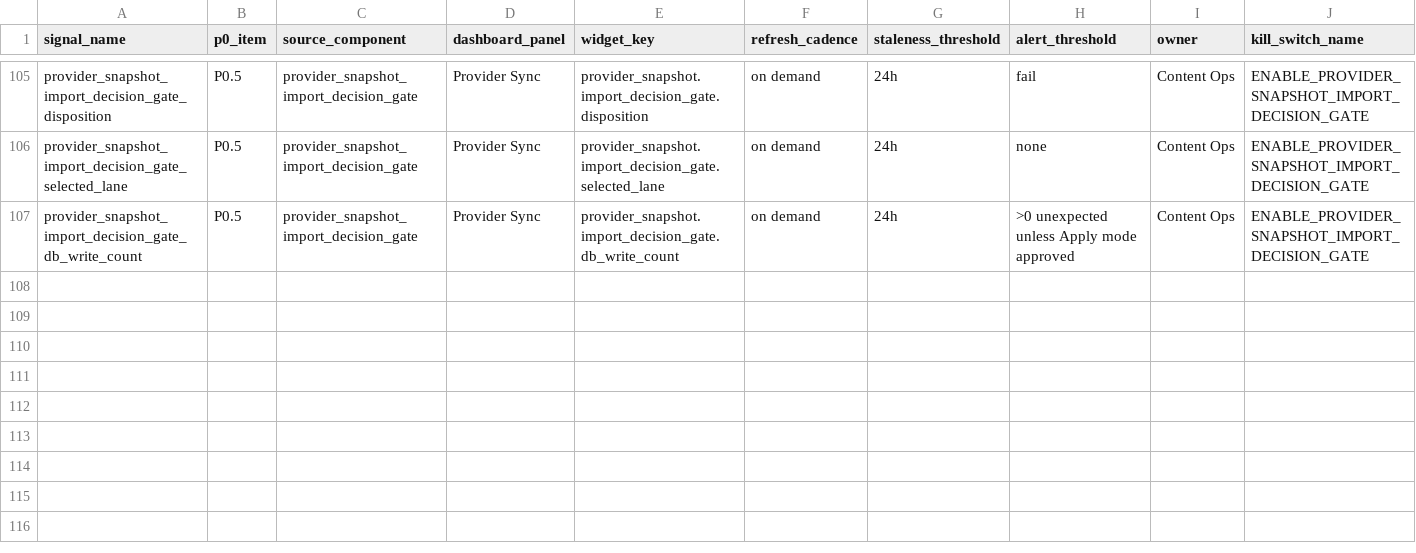
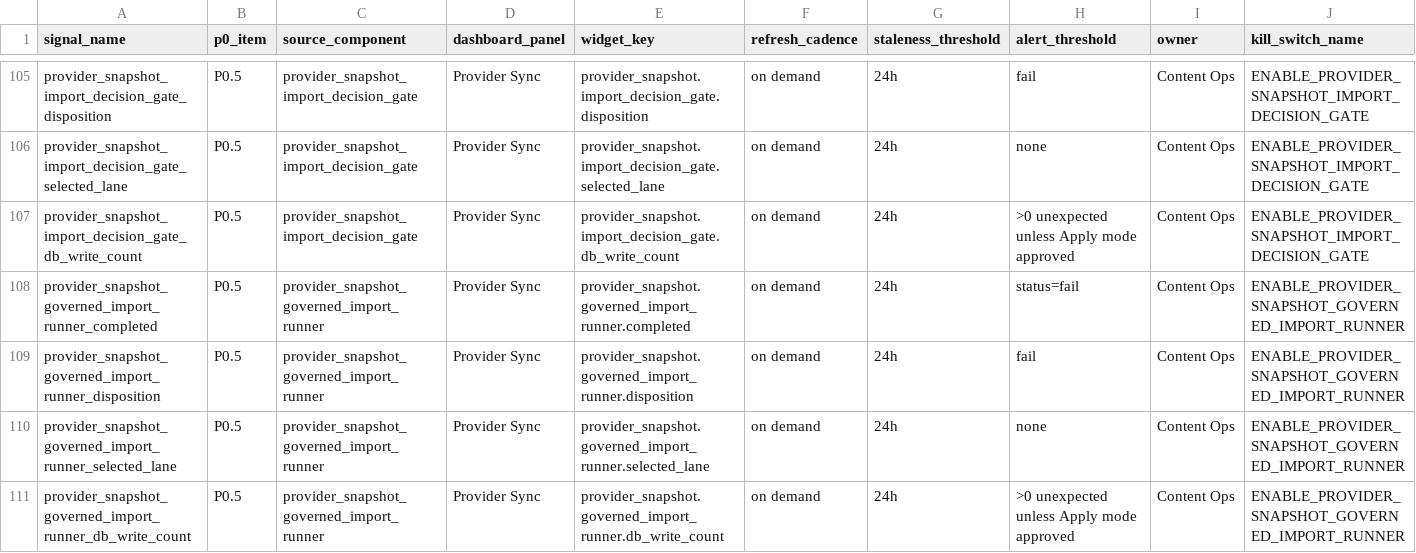
Before and after one commit to korcelp-wq/miratv_ingest, a CSV file: 10_DASHBOARD_SIGNAL_MAPPING_2026-05-26.csv, drawn as a sheet; only a part is shown, gaps mark what is left out; rows hold the shown columns only; the diff names each change by its address in the sheet, - before the commit and + after, or states it on an @@ line.

```diff
--- a/10_DASHBOARD_SIGNAL_MAPPING_2026-05-26.csv
+++ b/10_DASHBOARD_SIGNAL_MAPPING_2026-05-26.csv
+row 108: provider_snapshot_governed_import_runner_completed | P0.5 | provider_snapshot_governed_import_runner | Provider Sync | provider_snapshot.governed_import_runner.completed | on demand | 24h | status=fail | Content Ops | ENABLE_PROVIDER_SNAPSHOT_GOVERNED_IMPORT_RUNNER
+row 109: provider_snapshot_governed_import_runner_disposition | P0.5 | provider_snapshot_governed_import_runner | Provider Sync | provider_snapshot.governed_import_runner.disposition | on demand | 24h | fail | Content Ops | ENABLE_PROVIDER_SNAPSHOT_GOVERNED_IMPORT_RUNNER
+row 110: provider_snapshot_governed_import_runner_selected_lane | P0.5 | provider_snapshot_governed_import_runner | Provider Sync | provider_snapshot.governed_import_runner.selected_lane | on demand | 24h | none | Content Ops | ENABLE_PROVIDER_SNAPSHOT_GOVERNED_IMPORT_RUNNER
+row 111: provider_snapshot_governed_import_runner_db_write_count | P0.5 | provider_snapshot_governed_import_runner | Provider Sync | provider_snapshot.governed_import_runner.db_write_count | on demand | 24h | >0 unexpected unless Apply mode approved | Content Ops | ENABLE_PROVIDER_SNAPSHOT_GOVERNED_IMPORT_RUNNER
```
Also changed, not shown: 07_P0_SIGNAL_DICTIONARY_2026-05-26.csv, 2 other files.
